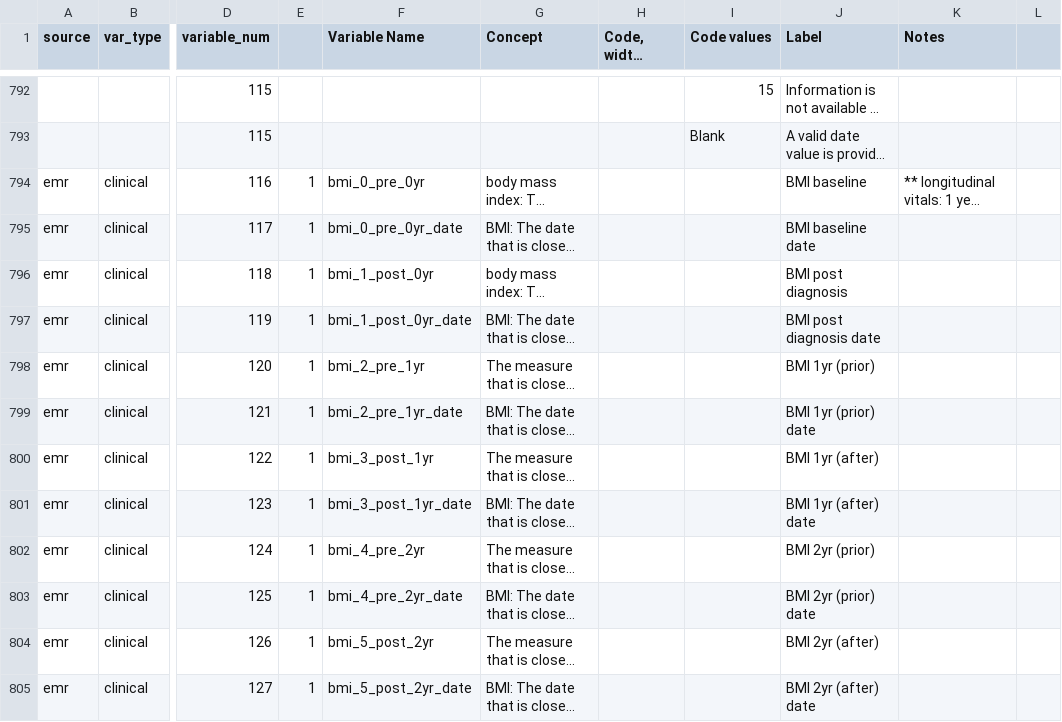
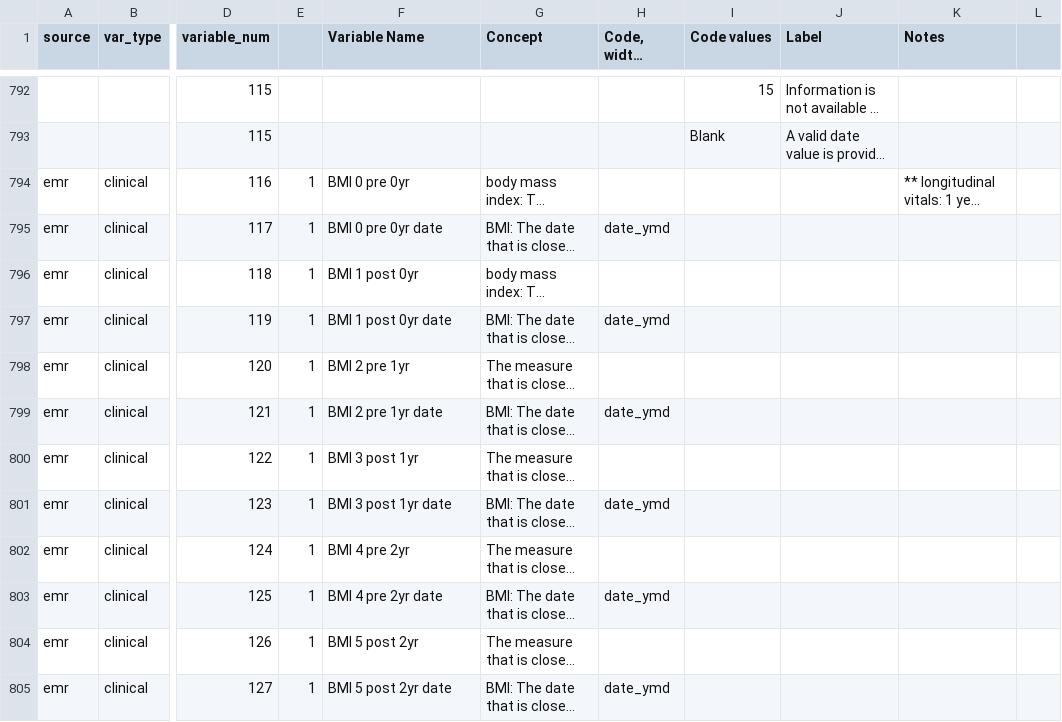
Before and after one commit to kumc-bmi/bc_qa, a CSV file: i2b2_codebook.csv, drawn as a sheet; only a part is shown, gaps mark what is left out; long unchanged cells end in …; the diff names each change by its address in the sheet, - before the commit and + after, or states it on an @@ line.

Commit message:
fix BMI field labels

```diff
--- a/i2b2_codebook.csv
+++ b/i2b2_codebook.csv
-F794 (Variable Name): bmi_0_pre_0yr
+F794 (Variable Name): BMI 0 pre 0yr
-J794 (Label): BMI baseline
+J794 (Label): (empty)
-F795 (Variable Name): bmi_0_pre_0yr_date
+F795 (Variable Name): BMI 0 pre 0yr date
-H795 (Code, width, format): (empty)
+H795 (Code, width, format): date_ymd
-J795 (Label): BMI baseline date
+J795 (Label): (empty)
-F796 (Variable Name): bmi_1_post_0yr
+F796 (Variable Name): BMI 1 post 0yr
-J796 (Label): BMI post diagnosis
+J796 (Label): (empty)
-F797 (Variable Name): bmi_1_post_0yr_date
+F797 (Variable Name): BMI 1 post 0yr date
-H797 (Code, width, format): (empty)
+H797 (Code, width, format): date_ymd
-J797 (Label): BMI post diagnosis date
+J797 (Label): (empty)
-F798 (Variable Name): bmi_2_pre_1yr
+F798 (Variable Name): BMI 2 pre 1yr
-J798 (Label): BMI 1yr (prior)
+J798 (Label): (empty)
-F799 (Variable Name): bmi_2_pre_1yr_date
+F799 (Variable Name): BMI 2 pre 1yr date
-H799 (Code, width, format): (empty)
+H799 (Code, width, format): date_ymd
-J799 (Label): BMI 1yr (prior) date
+J799 (Label): (empty)
-F800 (Variable Name): bmi_3_post_1yr
+F800 (Variable Name): BMI 3 post 1yr
-J800 (Label): BMI 1yr (after)
+J800 (Label): (empty)
-F801 (Variable Name): bmi_3_post_1yr_date
+F801 (Variable Name): BMI 3 post 1yr date
-H801 (Code, width, format): (empty)
+H801 (Code, width, format): date_ymd
-J801 (Label): BMI 1yr (after) date
+J801 (Label): (empty)
-F802 (Variable Name): bmi_4_pre_2yr
+F802 (Variable Name): BMI 4 pre 2yr
-J802 (Label): BMI 2yr (prior)
+J802 (Label): (empty)
-F803 (Variable Name): bmi_4_pre_2yr_date
+F803 (Variable Name): BMI 4 pre 2yr date
-H803 (Code, width, format): (empty)
+H803 (Code, width, format): date_ymd
-J803 (Label): BMI 2yr (prior) date
+J803 (Label): (empty)
-F804 (Variable Name): bmi_5_post_2yr
+F804 (Variable Name): BMI 5 post 2yr
-J804 (Label): BMI 2yr (after)
+J804 (Label): (empty)
-F805 (Variable Name): bmi_5_post_2yr_date
+F805 (Variable Name): BMI 5 post 2yr date
-H805 (Code, width, format): (empty)
+H805 (Code, width, format): date_ymd
-J805 (Label): BMI 2yr (after) date
+J805 (Label): (empty)
```
Also changed, not shown: bc_codebook_ddict.csv.
